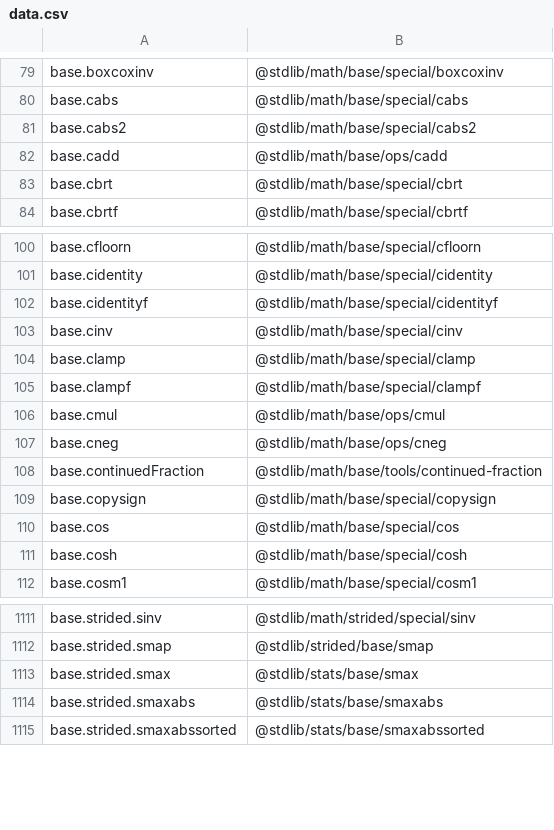
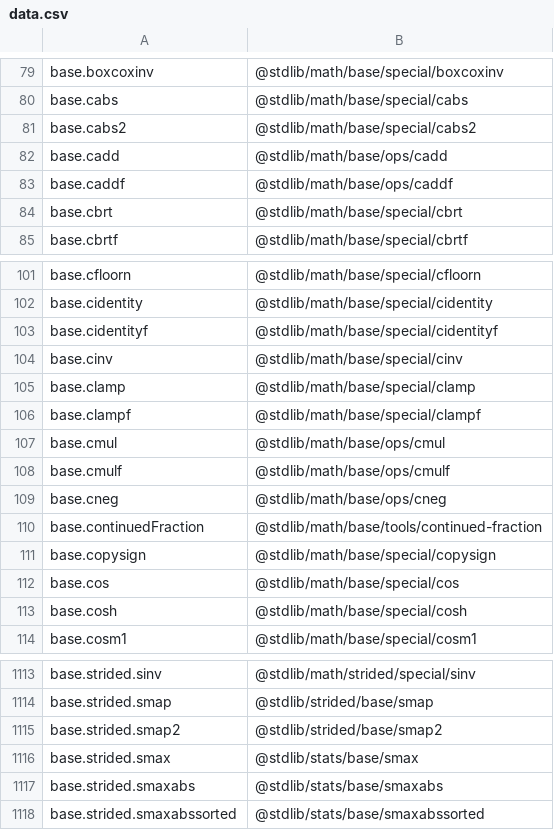
Before and after one commit to stdlib-js/namespace-alias2pkg, a CSV file: data/data.csv, drawn as a sheet; only a part is shown, gaps mark what is left out.

```diff
--- a/data/data.csv
+++ b/data/data.csv
@@ -82,2 +82,3 @@ base.cabs2,"@stdlib/math/base/special/cabs2"
 base.cadd,"@stdlib/math/base/ops/cadd"
+base.caddf,"@stdlib/math/base/ops/caddf"
 base.cbrt,"@stdlib/math/base/special/cbrt"
@@ -106,2 +107,3 @@ base.clampf,"@stdlib/math/base/special/clampf"
 base.cmul,"@stdlib/math/base/ops/cmul"
+base.cmulf,"@stdlib/math/base/ops/cmulf"
 base.cneg,"@stdlib/math/base/ops/cneg"
@@ -1112,2 +1114,3 @@ base.strided.sinv,"@stdlib/math/strided/special/sinv"
 base.strided.smap,"@stdlib/strided/base/smap"
+base.strided.smap2,"@stdlib/strided/base/smap2"
 base.strided.smax,"@stdlib/stats/base/smax"
```
Also changed, not shown: 2 other files.
